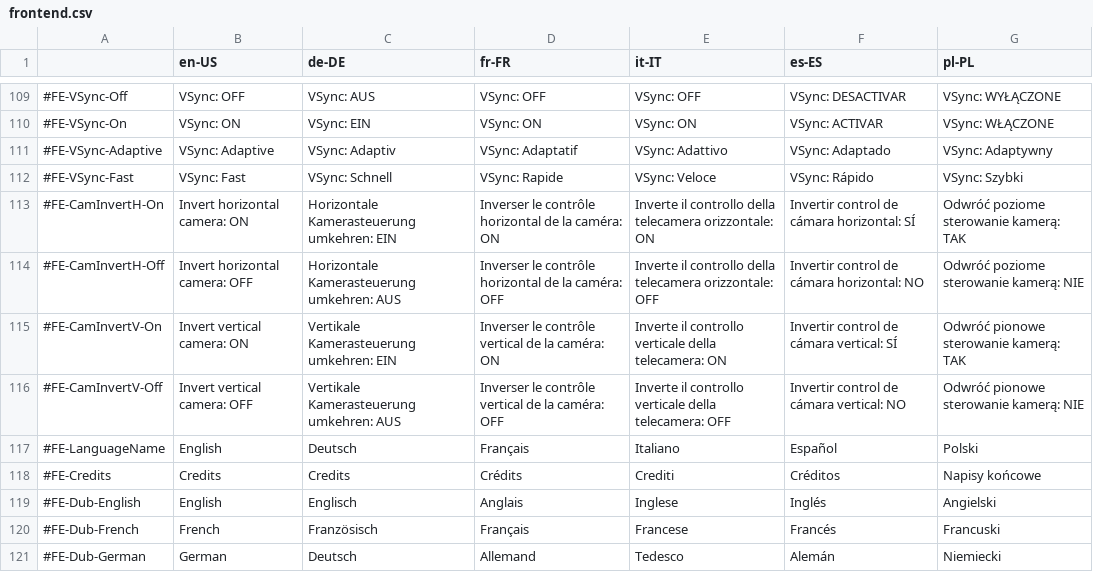
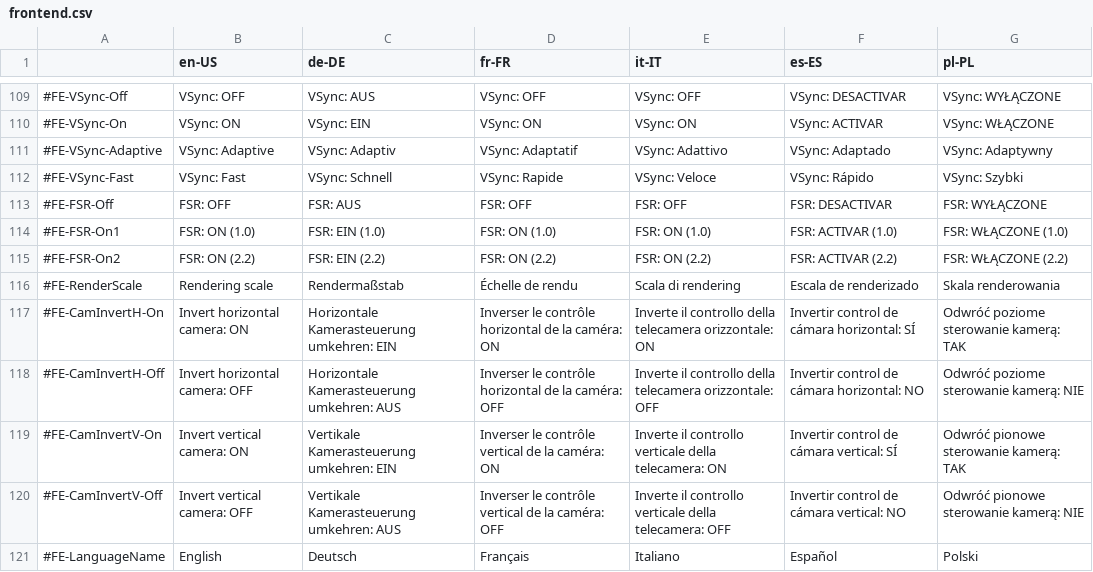
Before and after one commit to TheBetaM/Rehab, a CSV file: assets/lang/frontend.csv, drawn as a sheet; only a part is shown, gaps mark what is left out; the shorter side is filled out with more unchanged rows.

```diff
--- a/assets/lang/frontend.csv
+++ b/assets/lang/frontend.csv
@@ -112,2 +112,6 @@
 #FE-VSync-Fast,VSync: Fast,VSync: Schnell,VSync: Rapide,VSync: Veloce,VSync: Rápido,VSync: Szybki
+#FE-FSR-Off,FSR: OFF,FSR: AUS,FSR: OFF,FSR: OFF,FSR: DESACTIVAR,FSR: WYŁĄCZONE
+#FE-FSR-On1,FSR: ON (1.0),FSR: EIN (1.0),FSR: ON (1.0),FSR: ON (1.0),FSR: ACTIVAR (1.0),FSR: WŁĄCZONE (1.0)
+#FE-FSR-On2,FSR: ON (2.2),FSR: EIN (2.2),FSR: ON (2.2),FSR: ON (2.2),FSR: ACTIVAR (2.2),FSR: WŁĄCZONE (2.2)
+#FE-RenderScale,Rendering scale,Rendermaßstab,Échelle de rendu,Scala di rendering,Escala de renderizado,Skala renderowania
 #FE-CamInvertH-On,Invert horizontal camera: ON,Horizontale Kamerasteuerung umkehren: EIN,Inverser le contrôle horizontal de la caméra: ON,Inverte il controllo della telecamera orizzontale: ON,Invertir control de cámara horizontal: SÍ,Odwróć poziome sterowanie kamerą: TAK
```
Also changed, not shown: 3 other files.
